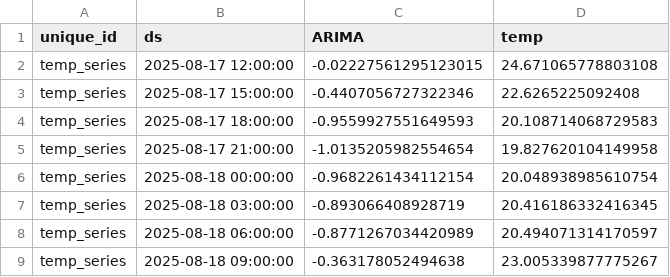
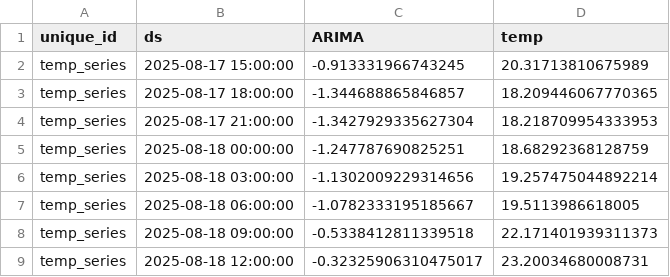
Before and after one commit to Myboo235/weather_forecast_app, a CSV file: model/sarima/last_predict_reversed.csv, drawn as a sheet.

```diff
--- a/model/sarima/last_predict_reversed.csv
+++ b/model/sarima/last_predict_reversed.csv
@@ -1,9 +1,9 @@
 unique_id,ds,ARIMA,temp
-temp_series,2025-08-17 12:00:00,-0.02227561295123015,24.671065778803108
-temp_series,2025-08-17 15:00:00,-0.4407056727322346,22.6265225092408
-temp_series,2025-08-17 18:00:00,-0.9559927551649593,20.108714068729583
-temp_series,2025-08-17 21:00:00,-1.0135205982554654,19.827620104149958
-temp_series,2025-08-18 00:00:00,-0.9682261434112154,20.048938985610754
-temp_series,2025-08-18 03:00:00,-0.893066408928719,20.416186332416345
-temp_series,2025-08-18 06:00:00,-0.8771267034420989,20.494071314170597
-temp_series,2025-08-18 09:00:00,-0.363178052494638,23.005339877775267
+temp_series,2025-08-17 15:00:00,-0.913331966743245,20.31713810675989
+temp_series,2025-08-17 18:00:00,-1.344688865846857,18.209446067770365
+temp_series,2025-08-17 21:00:00,-1.3427929335627304,18.218709954333953
+temp_series,2025-08-18 00:00:00,-1.247787690825251,18.68292368128759
+temp_series,2025-08-18 03:00:00,-1.1302009229314656,19.257475044892214
+temp_series,2025-08-18 06:00:00,-1.0782333195185667,19.5113986618005
+temp_series,2025-08-18 09:00:00,-0.5338412811339518,22.171401939311373
+temp_series,2025-08-18 12:00:00,-0.32325906310475017,23.20034680008731
```
Also changed, not shown: model/sarima/last_predict.csv, 1 other file.
